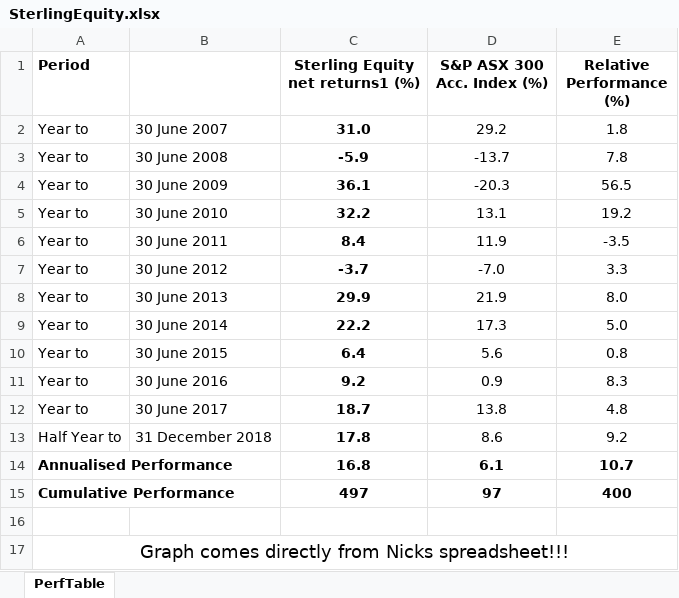
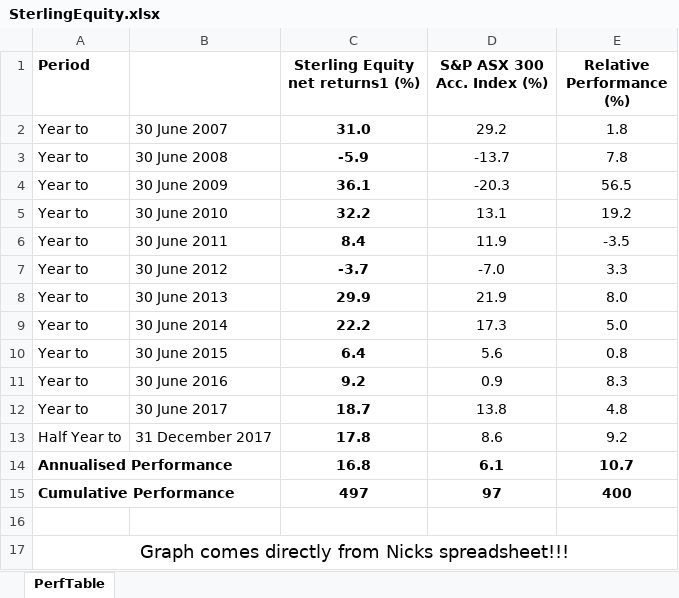
Before and after one commit to sterlingequity/sterlingequity.github.com, an Excel workbook: images/SterlingEquity.xlsx, sheet PerfTable, drawn as a sheet; values as stored, in another font and other column widths than the file's, no borders; the diff names each change by its address in the sheet, - before the commit and + after, or states it on an @@ line.

Commit message:
correct mistake on performance table

```diff
--- a/images/SterlingEquity.xlsx (sheet PerfTable)
+++ b/images/SterlingEquity.xlsx (sheet PerfTable)
-B13: 31 December 2018
+B13: 31 December 2017
```
Also changed, not shown: 2 other files.
